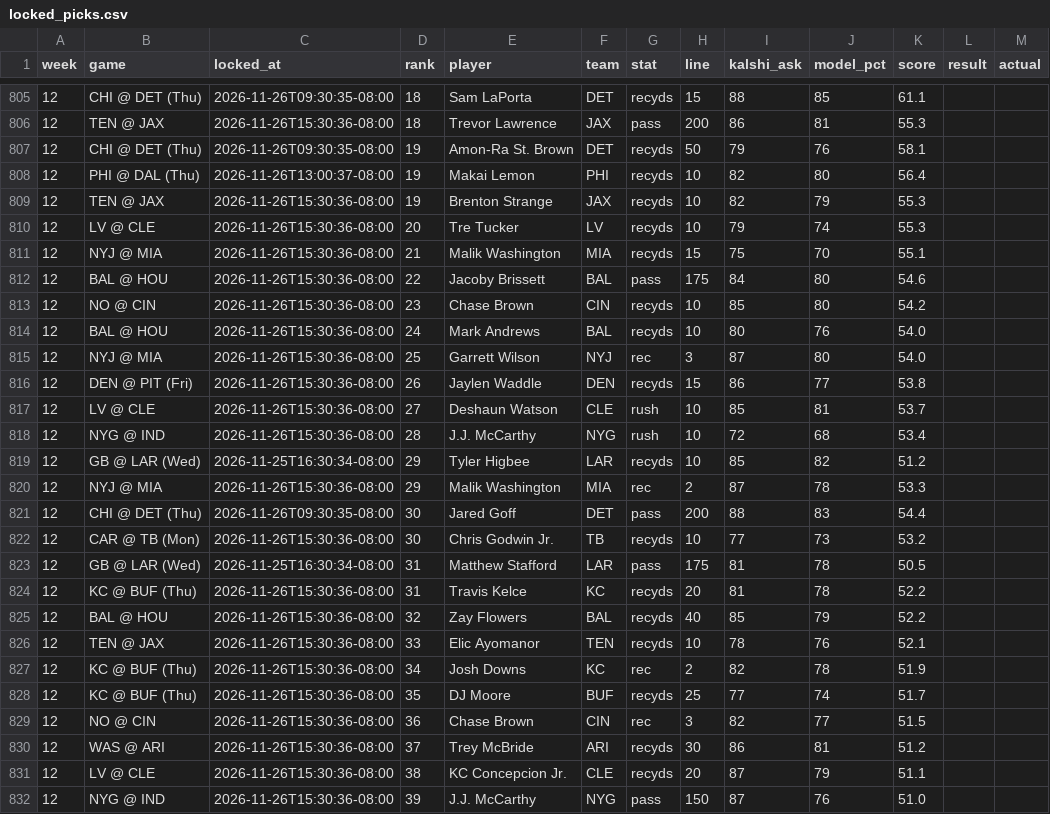
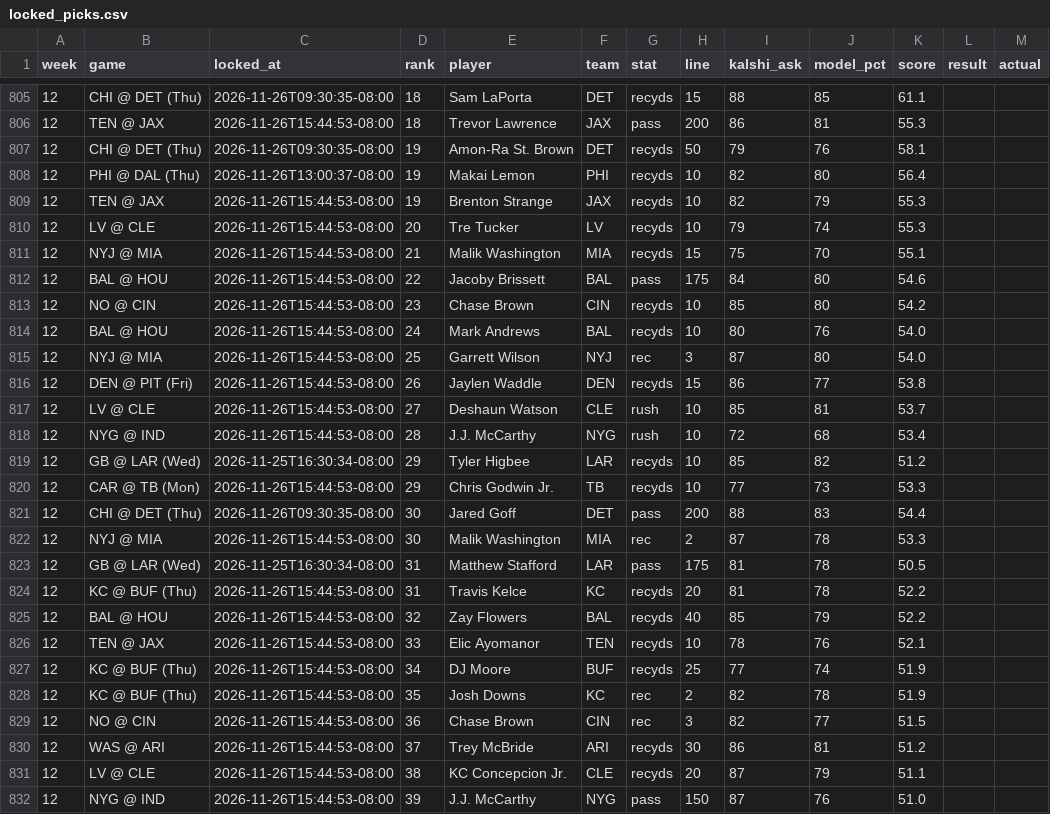
Before and after one commit to mrparkecito-droid/prop-board, a CSV file: data/locked_picks.csv, drawn as a sheet; only a part is shown, gaps mark what is left out; the diff covers the shown part only.

```diff
--- a/data/locked_picks.csv
+++ b/data/locked_picks.csv
@@ -805,28 +805,28 @@ week,game,locked_at,rank,player,team,stat,line,kalshi_ask,model_pct,score,result
 12,CHI @ DET (Thu),2026-11-26T09:30:35-08:00,18,Sam LaPorta,DET,recyds,15,88,85,61.1,,
-12,TEN @ JAX,2026-11-26T15:30:36-08:00,18,Trevor Lawrence,JAX,pass,200,86,81,55.3,,
+12,TEN @ JAX,2026-11-26T15:44:53-08:00,18,Trevor Lawrence,JAX,pass,200,86,81,55.3,,
 12,CHI @ DET (Thu),2026-11-26T09:30:35-08:00,19,Amon-Ra St. Brown,DET,recyds,50,79,76,58.1,,
 12,PHI @ DAL (Thu),2026-11-26T13:00:37-08:00,19,Makai Lemon,PHI,recyds,10,82,80,56.4,,
-12,TEN @ JAX,2026-11-26T15:30:36-08:00,19,Brenton Strange,JAX,recyds,10,82,79,55.3,,
-12,LV @ CLE,2026-11-26T15:30:36-08:00,20,Tre Tucker,LV,recyds,10,79,74,55.3,,
-12,NYJ @ MIA,2026-11-26T15:30:36-08:00,21,Malik Washington,MIA,recyds,15,75,70,55.1,,
-12,BAL @ HOU,2026-11-26T15:30:36-08:00,22,Jacoby Brissett,BAL,pass,175,84,80,54.6,,
-12,NO @ CIN,2026-11-26T15:30:36-08:00,23,Chase Brown,CIN,recyds,10,85,80,54.2,,
-12,BAL @ HOU,2026-11-26T15:30:36-08:00,24,Mark Andrews,BAL,recyds,10,80,76,54.0,,
-12,NYJ @ MIA,2026-11-26T15:30:36-08:00,25,Garrett Wilson,NYJ,rec,3,87,80,54.0,,
-12,DEN @ PIT (Fri),2026-11-26T15:30:36-08:00,26,Jaylen Waddle,DEN,recyds,15,86,77,53.8,,
-12,LV @ CLE,2026-11-26T15:30:36-08:00,27,Deshaun Watson,CLE,rush,10,85,81,53.7,,
-12,NYG @ IND,2026-11-26T15:30:36-08:00,28,J.J. McCarthy,NYG,rush,10,72,68,53.4,,
+12,TEN @ JAX,2026-11-26T15:44:53-08:00,19,Brenton Strange,JAX,recyds,10,82,79,55.3,,
+12,LV @ CLE,2026-11-26T15:44:53-08:00,20,Tre Tucker,LV,recyds,10,79,74,55.3,,
+12,NYJ @ MIA,2026-11-26T15:44:53-08:00,21,Malik Washington,MIA,recyds,15,75,70,55.1,,
+12,BAL @ HOU,2026-11-26T15:44:53-08:00,22,Jacoby Brissett,BAL,pass,175,84,80,54.6,,
+12,NO @ CIN,2026-11-26T15:44:53-08:00,23,Chase Brown,CIN,recyds,10,85,80,54.2,,
+12,BAL @ HOU,2026-11-26T15:44:53-08:00,24,Mark Andrews,BAL,recyds,10,80,76,54.0,,
+12,NYJ @ MIA,2026-11-26T15:44:53-08:00,25,Garrett Wilson,NYJ,rec,3,87,80,54.0,,
+12,DEN @ PIT (Fri),2026-11-26T15:44:53-08:00,26,Jaylen Waddle,DEN,recyds,15,86,77,53.8,,
+12,LV @ CLE,2026-11-26T15:44:53-08:00,27,Deshaun Watson,CLE,rush,10,85,81,53.7,,
+12,NYG @ IND,2026-11-26T15:44:53-08:00,28,J.J. McCarthy,NYG,rush,10,72,68,53.4,,
 12,GB @ LAR (Wed),2026-11-25T16:30:34-08:00,29,Tyler Higbee,LAR,recyds,10,85,82,51.2,,
-12,NYJ @ MIA,2026-11-26T15:30:36-08:00,29,Malik Washington,MIA,rec,2,87,78,53.3,,
+12,CAR @ TB (Mon),2026-11-26T15:44:53-08:00,29,Chris Godwin Jr.,TB,recyds,10,77,73,53.3,,
 12,CHI @ DET (Thu),2026-11-26T09:30:35-08:00,30,Jared Goff,DET,pass,200,88,83,54.4,,
-12,CAR @ TB (Mon),2026-11-26T15:30:36-08:00,30,Chris Godwin Jr.,TB,recyds,10,77,73,53.2,,
+12,NYJ @ MIA,2026-11-26T15:44:53-08:00,30,Malik Washington,MIA,rec,2,87,78,53.3,,
 12,GB @ LAR (Wed),2026-11-25T16:30:34-08:00,31,Matthew Stafford,LAR,pass,175,81,78,50.5,,
-12,KC @ BUF (Thu),2026-11-26T15:30:36-08:00,31,Travis Kelce,KC,recyds,20,81,78,52.2,,
-12,BAL @ HOU,2026-11-26T15:30:36-08:00,32,Zay Flowers,BAL,recyds,40,85,79,52.2,,
-12,TEN @ JAX,2026-11-26T15:30:36-08:00,33,Elic Ayomanor,TEN,recyds,10,78,76,52.1,,
-12,KC @ BUF (Thu),2026-11-26T15:30:36-08:00,34,Josh Downs,KC,rec,2,82,78,51.9,,
-12,KC @ BUF (Thu),2026-11-26T15:30:36-08:00,35,DJ Moore,BUF,recyds,25,77,74,51.7,,
-12,NO @ CIN,2026-11-26T15:30:36-08:00,36,Chase Brown,CIN,rec,3,82,77,51.5,,
-12,WAS @ ARI,2026-11-26T15:30:36-08:00,37,Trey McBride,ARI,recyds,30,86,81,51.2,,
-12,LV @ CLE,2026-11-26T15:30:36-08:00,38,KC Concepcion Jr.,CLE,recyds,20,87,79,51.1,,
-12,NYG @ IND,2026-11-26T15:30:36-08:00,39,J.J. McCarthy,NYG,pass,150,87,76,51.0,,
+12,KC @ BUF (Thu),2026-11-26T15:44:53-08:00,31,Travis Kelce,KC,recyds,20,81,78,52.2,,
+12,BAL @ HOU,2026-11-26T15:44:53-08:00,32,Zay Flowers,BAL,recyds,40,85,79,52.2,,
+12,TEN @ JAX,2026-11-26T15:44:53-08:00,33,Elic Ayomanor,TEN,recyds,10,78,76,52.1,,
+12,KC @ BUF (Thu),2026-11-26T15:44:53-08:00,34,DJ Moore,BUF,recyds,25,77,74,51.9,,
+12,KC @ BUF (Thu),2026-11-26T15:44:53-08:00,35,Josh Downs,KC,rec,2,82,78,51.9,,
+12,NO @ CIN,2026-11-26T15:44:53-08:00,36,Chase Brown,CIN,rec,3,82,77,51.5,,
+12,WAS @ ARI,2026-11-26T15:44:53-08:00,37,Trey McBride,ARI,recyds,30,86,81,51.2,,
+12,LV @ CLE,2026-11-26T15:44:53-08:00,38,KC Concepcion Jr.,CLE,recyds,20,87,79,51.1,,
+12,NYG @ IND,2026-11-26T15:44:53-08:00,39,J.J. McCarthy,NYG,pass,150,87,76,51.0,,
```
Also changed, not shown: 1 added row, 1 removed row and 33 edited cells elsewhere in this file, 7 other files.
